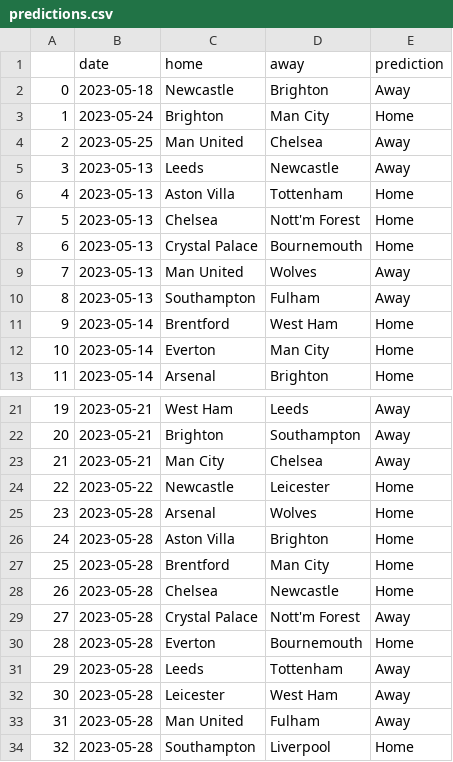
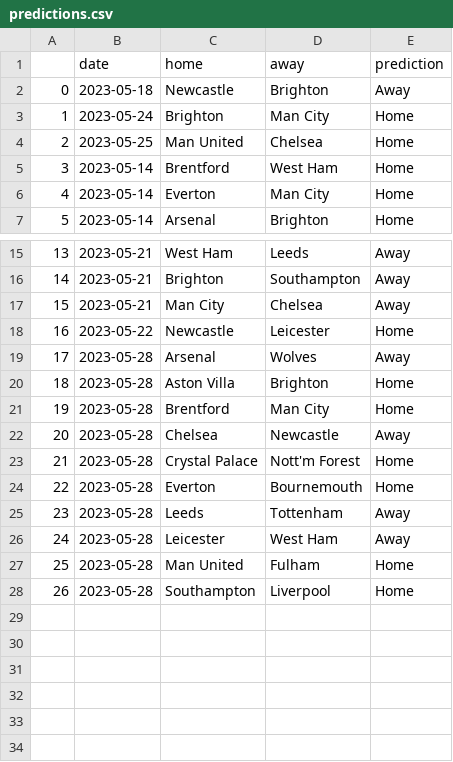
Before and after one commit to AndresNavarrete/football_predictor, a CSV file: data/ml/predictions.csv, drawn as a sheet; only a part is shown, gaps mark what is left out; removed rows and columns are numbered as before the commit, all else as after; the diff names each change by its address in the sheet, - before the commit and + after, or states it on an @@ line.

Commit message:
Auto commit: Update predictions

```diff
--- a/data/ml/predictions.csv
+++ b/data/ml/predictions.csv
-E4 (prediction): Away
+E4 (prediction): Home
-row 5: 3 | 2023-05-13 | Leeds | Newcastle | Away
-row 6: 4 | 2023-05-13 | Aston Villa | Tottenham | Home
-row 7: 5 | 2023-05-13 | Chelsea | Nott'm Forest | Home
-row 8: 6 | 2023-05-13 | Crystal Palace | Bournemouth | Home
-row 9: 7 | 2023-05-13 | Man United | Wolves | Away
-row 10: 8 | 2023-05-13 | Southampton | Fulham | Away
@@ column A renumbered from row 5 down @@
-E19 (prediction): Home
+E19 (prediction): Away
-E22 (prediction): Home
+E22 (prediction): Away
-E23 (prediction): Away
+E23 (prediction): Home
-E27 (prediction): Away
+E27 (prediction): Home
```
Also changed, not shown: data/forecast/current_standings.csv, data/forecast/standings.csv, 2 other files.
